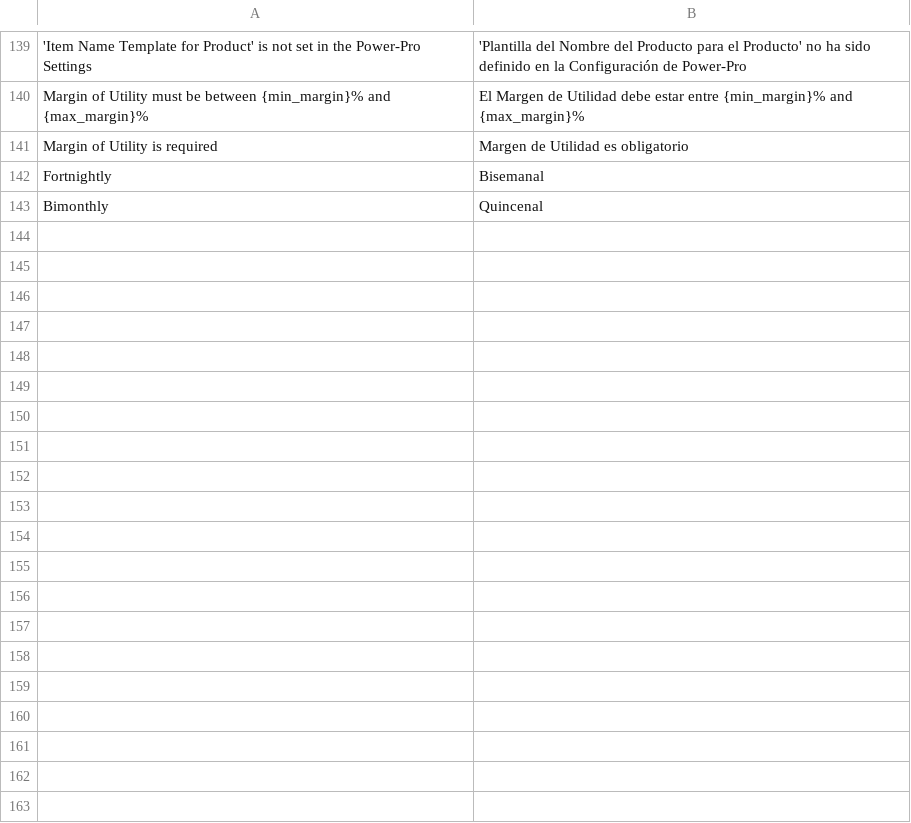
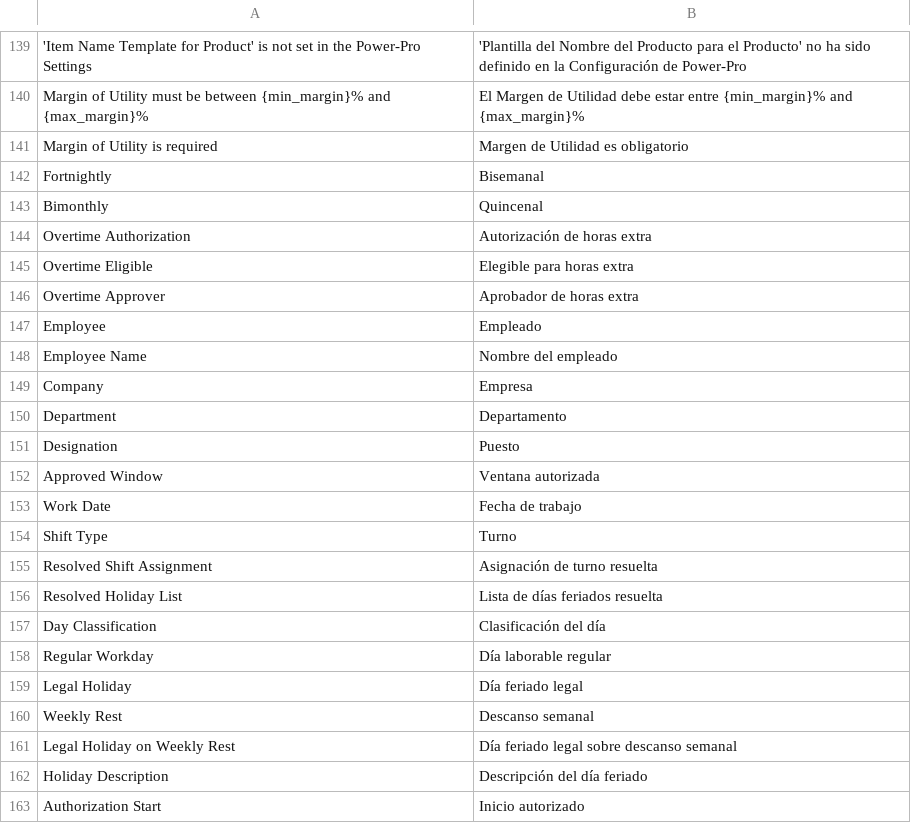
Before and after one commit to YefriTavarez/powerpro, a CSV file: powerpro/translations/es.csv, drawn as a sheet; only a part is shown, gaps mark what is left out; the diff covers the shown part only; the diff names each change by its address in the sheet, - before the commit and + after, or states it on an @@ line.

Commit message:
feat(payroll): add guarded overtime authorization workflow

```diff
--- a/powerpro/translations/es.csv
+++ b/powerpro/translations/es.csv
+row 144: Overtime Authorization | Autorización de horas extra
+row 145: Overtime Eligible | Elegible para horas extra
+row 146: Overtime Approver | Aprobador de horas extra
+row 147: Employee | Empleado
+row 148: Employee Name | Nombre del empleado
+row 149: Company | Empresa
+row 150: Department | Departamento
+row 151: Designation | Puesto
+row 152: Approved Window | Ventana autorizada
+row 153: Work Date | Fecha de trabajo
+row 154: Shift Type | Turno
+row 155: Resolved Shift Assignment | Asignación de turno resuelta
+row 156: Resolved Holiday List | Lista de días feriados resuelta
+row 157: Day Classification | Clasificación del día
+row 158: Regular Workday | Día laborable regular
+row 159: Legal Holiday | Día feriado legal
+row 160: Weekly Rest | Descanso semanal
+row 161: Legal Holiday on Weekly Rest | Día feriado legal sobre descanso semanal
+row 162: Holiday Description | Descripción del día feriado
+row 163: Authorization Start | Inicio autorizado
```
Also changed, not shown: 40 added rows elsewhere in this file, 12 other files.
